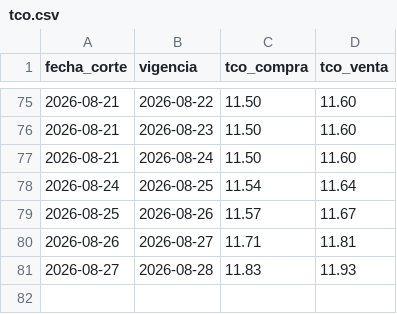
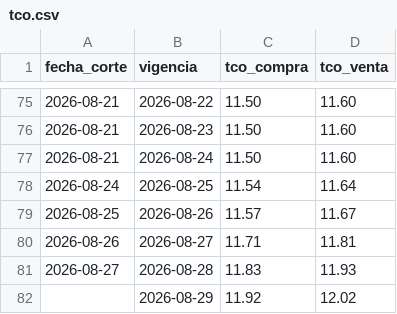
Before and after one commit to BohozX/TCO-BCB, a CSV file: datos/tco.csv, drawn as a sheet; only a part is shown, gaps mark what is left out; the diff names each change by its address in the sheet, - before the commit and + after, or states it on an @@ line.

```diff
--- a/datos/tco.csv
+++ b/datos/tco.csv
+row 82:  | 2026-08-29 | 11.92 | 12.02
```
Also changed, not shown: datos/bancos.csv, datos/detalle.csv, 3 other files.
